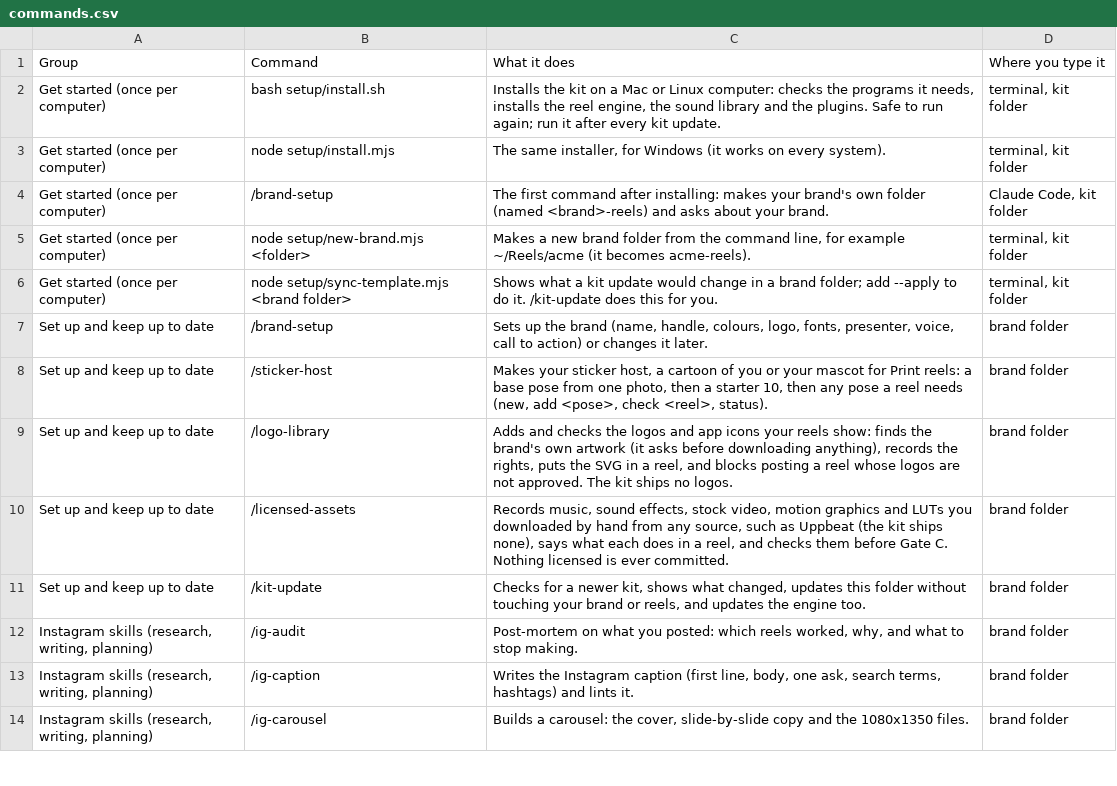
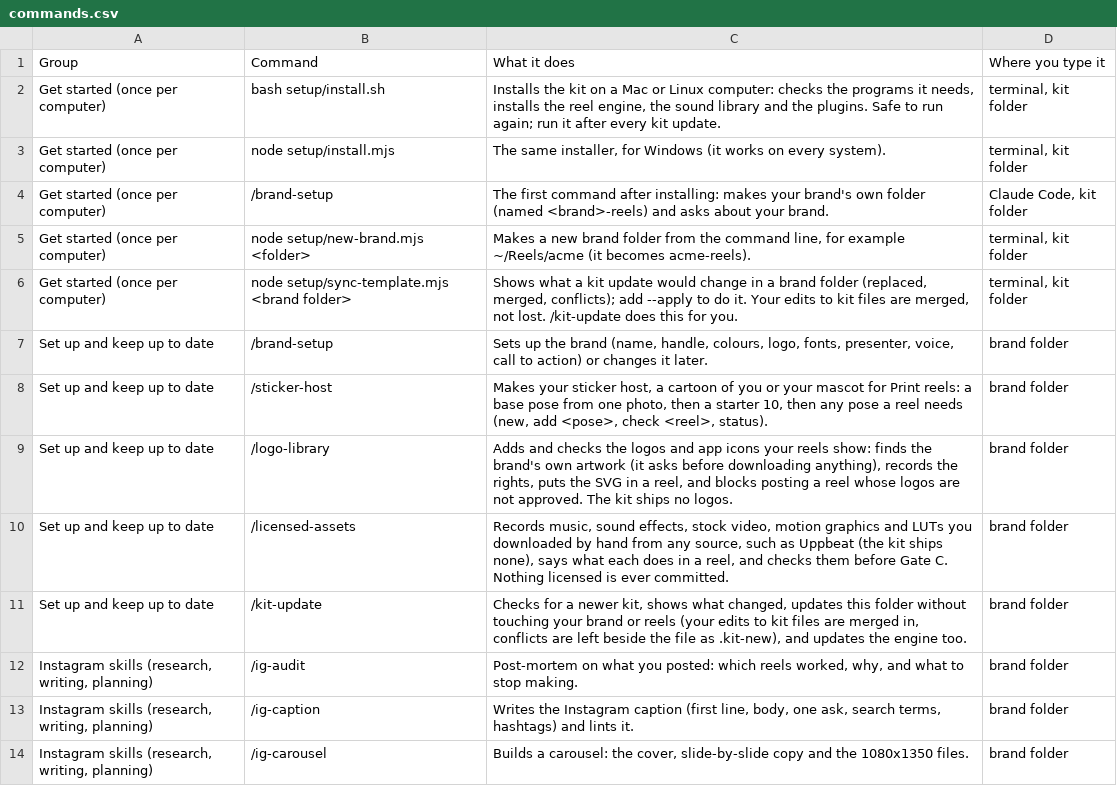
Before and after one commit to bagelunit/bagelunit-reel-kit, a CSV file: docs/commands.csv, drawn as a sheet; only a part is shown.

```diff
--- a/docs/commands.csv
+++ b/docs/commands.csv
@@ -5,3 +5,3 @@ Group,Command,What it does,Where you type it
 "Get started (once per computer)","node setup/new-brand.mjs <folder>","Makes a new brand folder from the command line, for example ~/Reels/acme (it becomes acme-reels).","terminal, kit folder"
-"Get started (once per computer)","node setup/sync-template.mjs <brand folder>","Shows what a kit update would change in a brand folder; add --apply to do it. /kit-update does this for you.","terminal, kit folder"
+"Get started (once per computer)","node setup/sync-template.mjs <brand folder>","Shows what a kit update would change in a brand folder (replaced, merged, conflicts); add --apply to do it. Your edits to kit files are merged, not lost. /kit-update does this for you.","terminal, kit folder"
 "Set up and keep up to date","/brand-setup","Sets up the brand (name, handle, colours, logo, fonts, presenter, voice, call to action) or changes it later.","brand folder"
@@ -10,3 +10,3 @@ Group,Command,What it does,Where you type it
 "Set up and keep up to date","/licensed-assets","Records music, sound effects, stock video, motion graphics and LUTs you downloaded by hand from any source, such as Uppbeat (the kit ships none), says what each does in a reel, and checks them before Gate C. Nothing licensed is ever committed.","brand folder"
-"Set up and keep up to date","/kit-update","Checks for a newer kit, shows what changed, updates this folder without touching your brand or reels, and updates the engine too.","brand folder"
+"Set up and keep up to date","/kit-update","Checks for a newer kit, shows what changed, updates this folder without touching your brand or reels (your edits to kit files are merged in, conflicts are left beside the file as .kit-new), and updates the engine too.","brand folder"
 "Instagram skills (research, writing, planning)","/ig-audit","Post-mortem on what you posted: which reels worked, why, and what to stop making.","brand folder"
```
Also changed, not shown: 29 other files.
